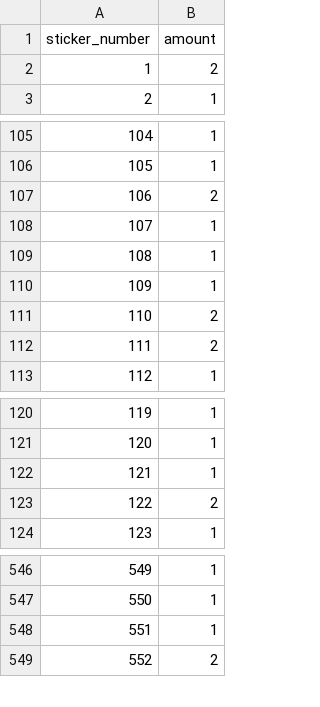
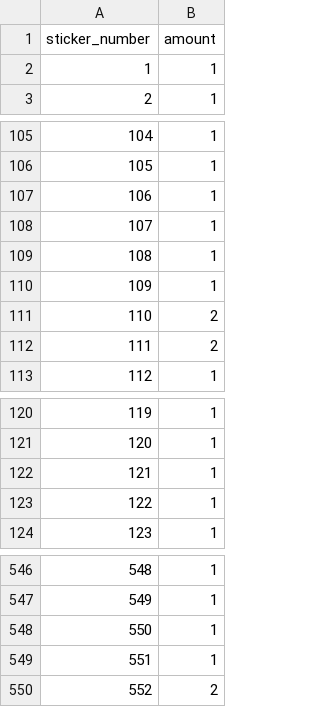
Before and after one commit to khmyznikov/panini-tracker, a CSV file: collection.csv, drawn as a sheet; only a part is shown, gaps mark what is left out; removed rows and columns are numbered as before the commit, all else as after; the diff names each change by its address in the sheet, - before the commit and + after, or states it on an @@ line.

Commit message:
exchange

```diff
--- a/collection.csv
+++ b/collection.csv
-row 2: 1 | 2
+row 2: 1 | 1
-row 107: 106 | 2
@@ column A (sticker_number) renumbered between rows 107 and 548 @@
+row 110: 109 | 1
-row 123: 122 | 2
+row 123: 122 | 1
+row 549: 551 | 1
```
